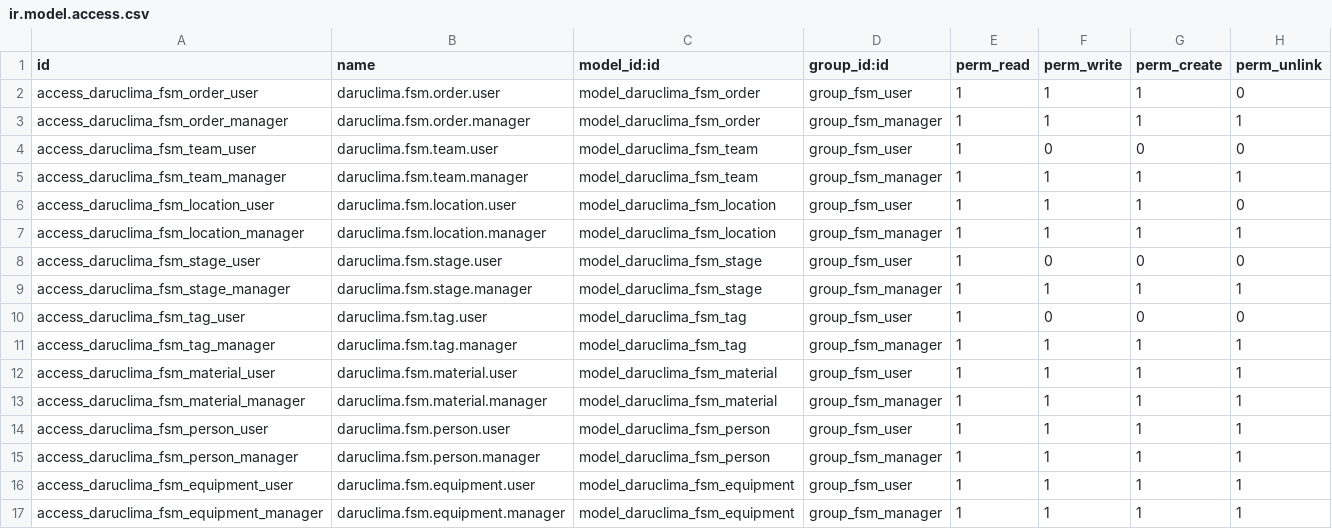
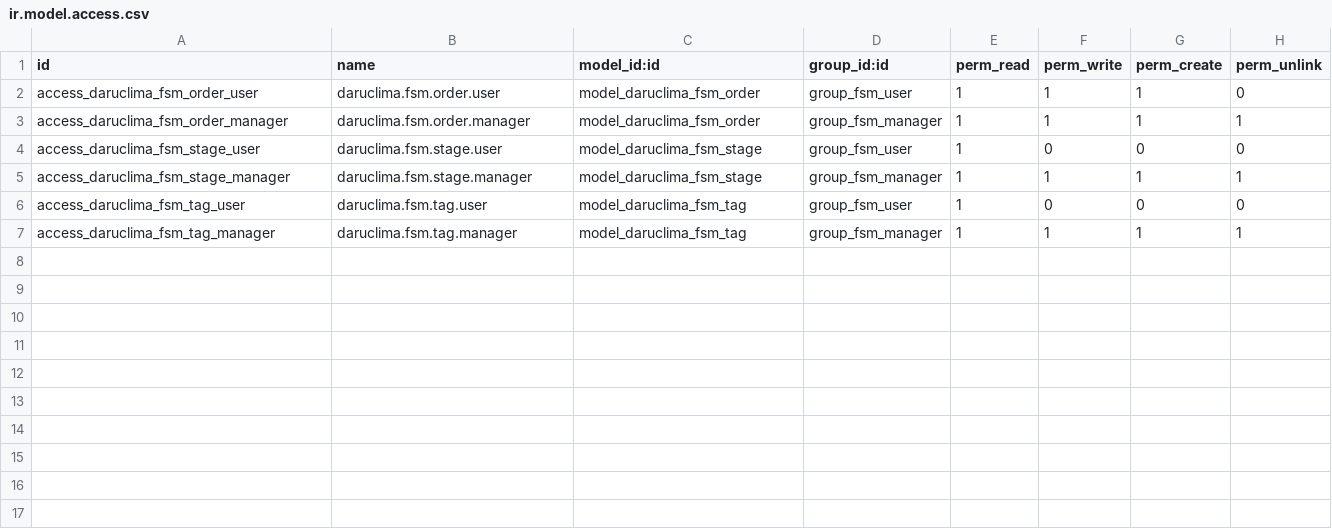
Before and after one commit to xtendoo-corporation/custom-daruclima, a CSV file: daruclima_fsm/security/ir.model.access.csv, drawn as a sheet.

```diff
--- a/daruclima_fsm/security/ir.model.access.csv
+++ b/daruclima_fsm/security/ir.model.access.csv
@@ -3,6 +3,2 @@ access_daruclima_fsm_order_user,daruclima.fsm.order.user,model_daruclima_fsm_ord
 access_daruclima_fsm_order_manager,daruclima.fsm.order.manager,model_daruclima_fsm_order,group_fsm_manager,1,1,1,1
-access_daruclima_fsm_team_user,daruclima.fsm.team.user,model_daruclima_fsm_team,group_fsm_user,1,0,0,0
-access_daruclima_fsm_team_manager,daruclima.fsm.team.manager,model_daruclima_fsm_team,group_fsm_manager,1,1,1,1
-access_daruclima_fsm_location_user,daruclima.fsm.location.user,model_daruclima_fsm_location,group_fsm_user,1,1,1,0
-access_daruclima_fsm_location_manager,daruclima.fsm.location.manager,model_daruclima_fsm_location,group_fsm_manager,1,1,1,1
 access_daruclima_fsm_stage_user,daruclima.fsm.stage.user,model_daruclima_fsm_stage,group_fsm_user,1,0,0,0
@@ -11,7 +7 @@ access_daruclima_fsm_tag_user,daruclima.fsm.tag.user,model_daruclima_fsm_tag,gro
 access_daruclima_fsm_tag_manager,daruclima.fsm.tag.manager,model_daruclima_fsm_tag,group_fsm_manager,1,1,1,1
-access_daruclima_fsm_material_user,daruclima.fsm.material.user,model_daruclima_fsm_material,group_fsm_user,1,1,1,1
-access_daruclima_fsm_material_manager,daruclima.fsm.material.manager,model_daruclima_fsm_material,group_fsm_manager,1,1,1,1
-access_daruclima_fsm_person_user,daruclima.fsm.person.user,model_daruclima_fsm_person,group_fsm_user,1,1,1,1
-access_daruclima_fsm_person_manager,daruclima.fsm.person.manager,model_daruclima_fsm_person,group_fsm_manager,1,1,1,1
-access_daruclima_fsm_equipment_user,daruclima.fsm.equipment.user,model_daruclima_fsm_equipment,group_fsm_user,1,1,1,1
-access_daruclima_fsm_equipment_manager,daruclima.fsm.equipment.manager,model_daruclima_fsm_equipment,group_fsm_manager,1,1,1,1
```
Also changed, not shown: 23 other files.
